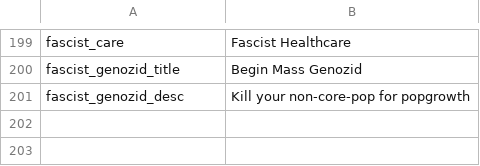
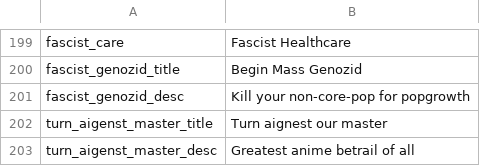
Before and after one commit to JakobRinke/Mod-of-Chaos, a CSV file: MOC/localisation/decissions.csv, drawn as a sheet; only a part is shown, gaps mark what is left out.

```diff
--- a/MOC/localisation/decissions.csv
+++ b/MOC/localisation/decissions.csv
@@ -201 +201,3 @@ fascist_genozid_title;Begin Mass Genozid;;;;;;;;;;;;;
 fascist_genozid_desc;Kill your non-core-pop for popgrowth;;;;;;;;;;;;;
+turn_aigenst_master_title;Turn aignest our master;;;;;;;;;;;;;
+turn_aigenst_master_desc;Greatest anime betrail of all ;;;;;;;;;;;;;
```
Also changed, not shown: 5 other files.
